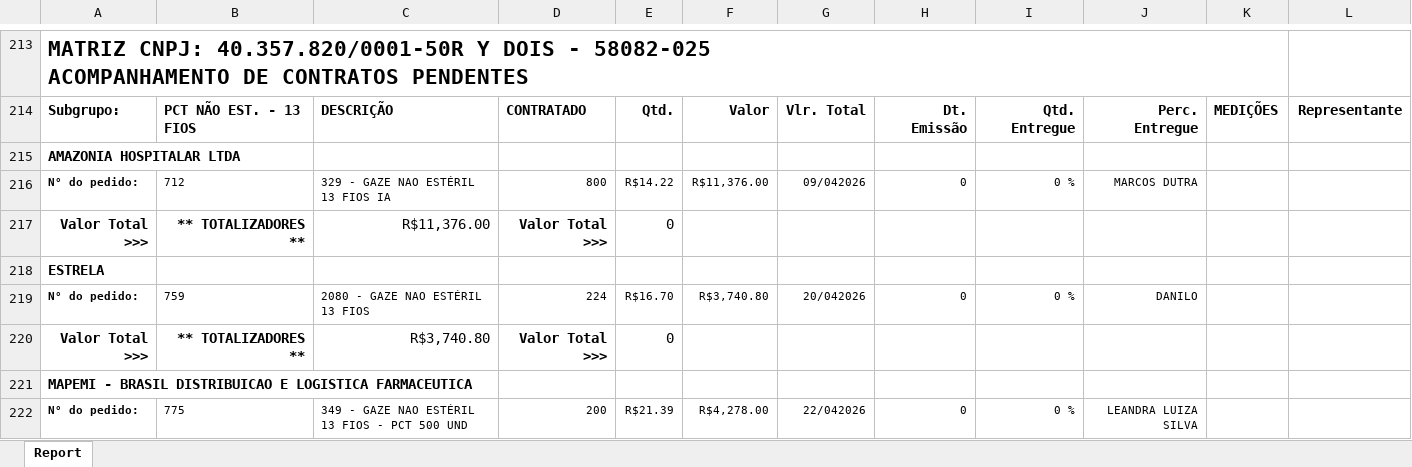
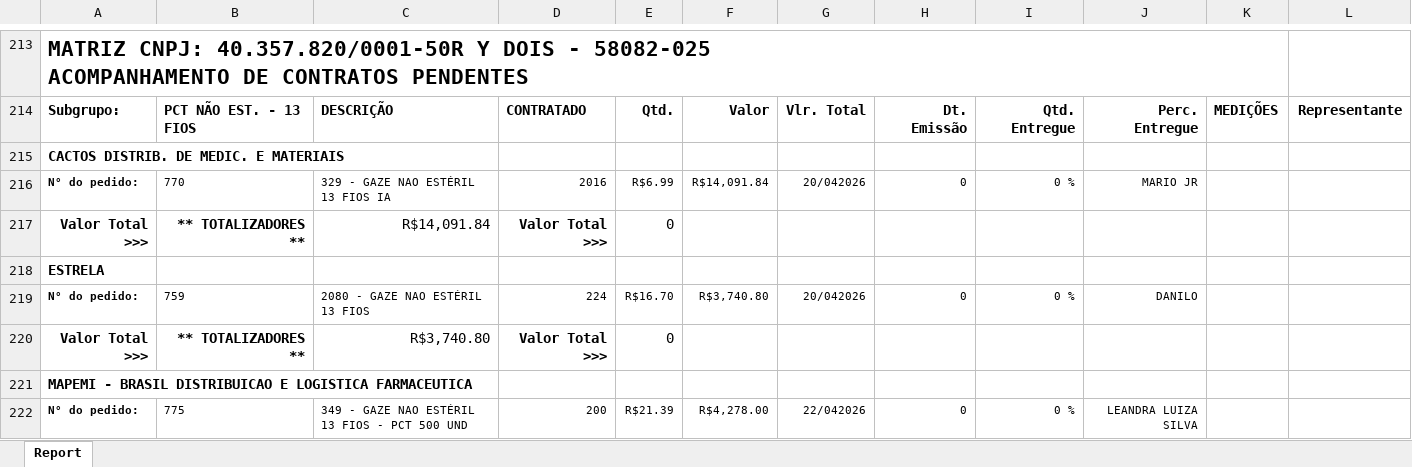
Before and after one commit to fabiosilvavendas-byte/CRM_Medtextil2.0, an Excel workbook: dados/PEDIDOSPENDENTES.xlsx, sheet Report, drawn as a sheet; only a part is shown, gaps mark what is left out; values as stored, in another font and other column widths than the file's, no borders; the diff names each change by its address in the sheet, - before the commit and + after, or states it on an @@ line.

Commit message:
Add files via upload

```diff
--- a/dados/PEDIDOSPENDENTES.xlsx (sheet Report)
+++ b/dados/PEDIDOSPENDENTES.xlsx (sheet Report)
-A215: AMAZONIA HOSPITALAR LTDA
+A215: CACTOS DISTRIB. DE MEDIC. E MATERIAIS
-B216: 712
+B216: 770
-D216: 800
+D216: 2016
-E216: R$14.22
+E216: R$6.99
-F216: R$11,376.00
+F216: R$14,091.84
-G216: 09/042026
+G216: 20/042026
-J216: MARCOS DUTRA
+J216: MARIO JR
-C217: R$11,376.00
+C217: R$14,091.84
```
